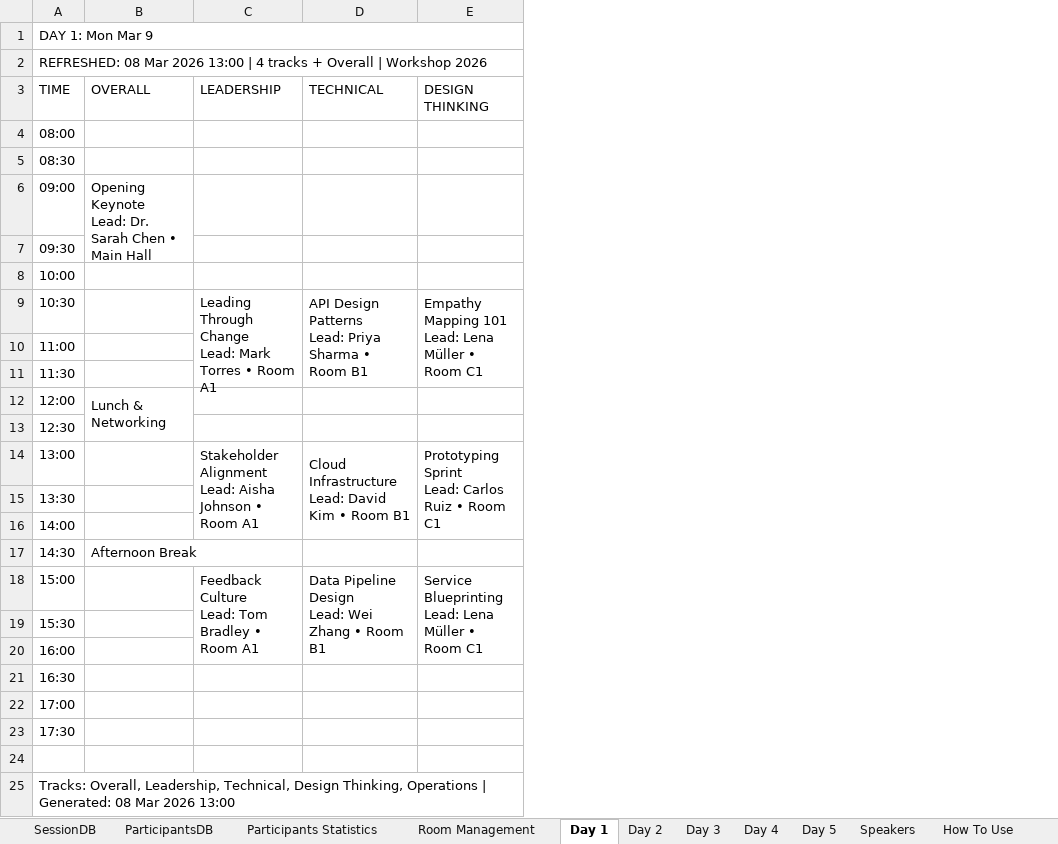
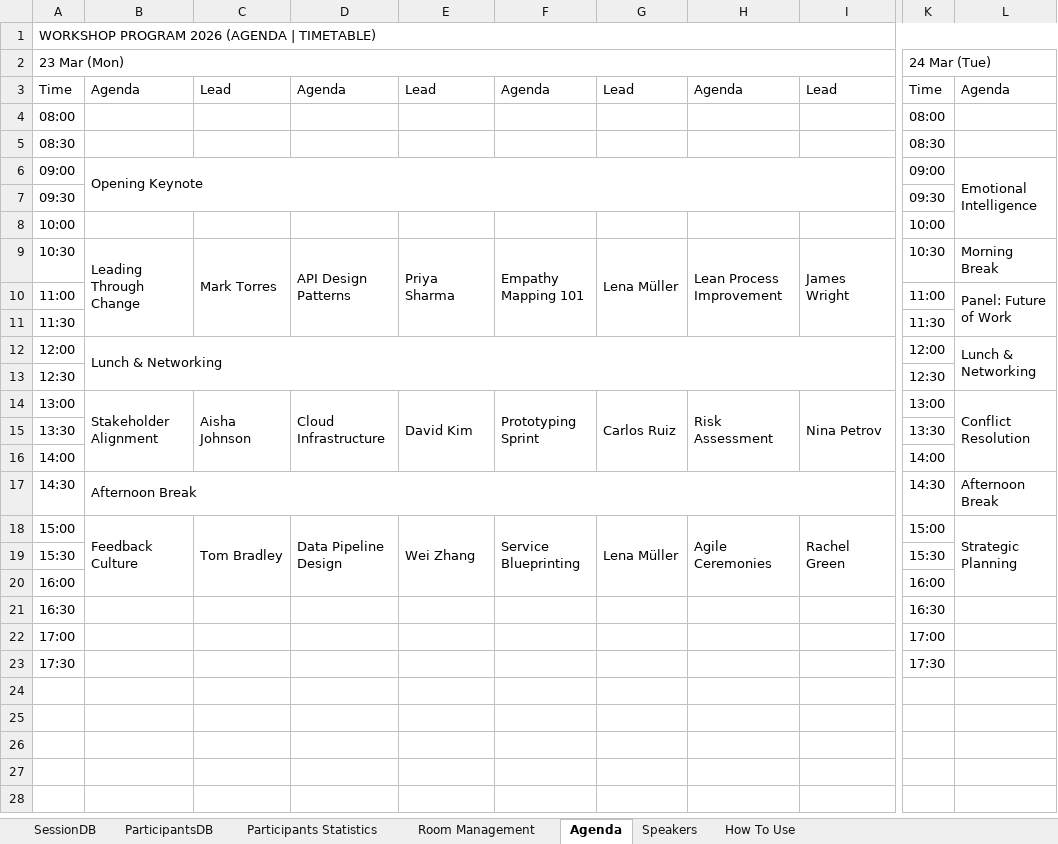
Before and after one commit to jiawenchim/workshop-logistics-automation, an Excel workbook: workshop-timetable-final.xlsx, sheet Agenda, drawn as a sheet; only a part is shown, gaps mark what is left out; values as stored, in another font and other column widths than the file's, no cell formats; conditional formats not drawn; removed rows and columns are numbered as before the commit, all else as after; rows hold the shown columns only; ↵ is a line break in a cell; the diff covers the shown part only; the diff names each change by its address in the sheet, - before the commit and + after, or states it on an @@ line.

```diff
--- a/workshop-timetable-final.xlsx (sheet Agenda)
+++ b/workshop-timetable-final.xlsx (sheet Agenda)
-sheet tab: Day 1
+sheet tab: Agenda
-sheet tab: Day 2
-sheet tab: Day 3
-sheet tab: Day 4
-sheet tab: Day 5
-column C, rows 9-18: Leading Through Change ↵ Lead: Mark Torres • Room A1 |  |  |  |  | Stakeholder Alignment ↵ Lead: Aisha Johnson • Room A1 |  |  |  | Feedback Culture ↵ Lead: Tom Bradley • Room A1
-column D, rows 9-18: API Design Patterns ↵ Lead: Priya Sharma • Room B1 |  |  |  |  | Cloud Infrastructure ↵ Lead: David Kim • Room B1 |  |  |  | Data Pipeline Design ↵ Lead: Wei Zhang • Room B1
-column E, rows 9-18: Empathy Mapping 101 ↵ Lead: Lena Müller • Room C1 |  |  |  |  | Prototyping Sprint ↵ Lead: Carlos Ruiz • Room C1 |  |  |  | Service Blueprinting ↵ Lead: Lena Müller • Room C1
+column C, rows 9-18: Mark Torres |  |  |  |  | Aisha Johnson |  |  |  | Tom Bradley
+column D, rows 9-18: API Design Patterns |  |  |  |  | Cloud Infrastructure |  |  |  | Data Pipeline Design
+column E, rows 9-18: Priya Sharma |  |  |  |  | David Kim |  |  |  | Wei Zhang
@@ column F unhidden, rows 9-18: Empathy Mapping 101 |  |  |  |  | Prototyping Sprint |  |  |  | Service Blueprinting @@
@@ column G unhidden, rows 9-18: Lena Müller |  |  |  |  | Carlos Ruiz |  |  |  | Lena Müller @@
@@ column H unhidden, rows 9-18: Lean Process Improvement |  |  |  |  | Risk Assessment |  |  |  | Agile Ceremonies @@
@@ column I unhidden, rows 9-18: James Wright |  |  |  |  | Nina Petrov |  |  |  | Rachel Green @@
+column K, row 2: 24 Mar (Tue); rows 4-23: 08:00 | 08:30 | 09:00 | 09:30 | 10:00 | 10:30 | 11:00 | 11:30 | 12:00 | 12:30 | 13:00 | 13:30 | 14:00 | 14:30 | 15:00 | 15:30 | 16:00 | 16:30 | 17:00 | 17:30
+column L, rows 6-18: Emotional Intelligence |  |  | Morning Break | Panel: Future of Work |  | Lunch & Networking |  | Conflict Resolution |  |  | Afternoon Break | Strategic Planning
-A1: DAY 1: Mon Mar 9
+A1: WORKSHOP PROGRAM 2026 (AGENDA | TIMETABLE)
-A2: REFRESHED: 08 Mar 2026 13:00 | 4 tracks + Overall | Workshop 2026
+A2: 23 Mar (Mon)
-row 3: TIME | OVERALL | LEADERSHIP | TECHNICAL | DESIGN THINKING
+row 3: Time | Agenda | Lead | Agenda | Lead | Agenda | Lead | Agenda | Lead | Time | Agenda
-B6: Opening Keynote ↵ Lead: Dr. Sarah Chen • Main Hall
+B6: Opening Keynote
-B9: (empty)
+B9: Leading Through Change
+B9:B11 merged
-B14: (empty)
+B14: Stakeholder Alignment
+B14:B16 merged
+B17:I17 merged
-B18: (empty)
+B18: Feedback Culture
+B18:B20 merged
-row 24: (empty)
-row 25: Tracks: Overall, Leadership, Technical, Design Thinking, Operations | Generated: 08 Mar 2026 13:00
```
Also changed, not shown: 38 added columns elsewhere in this sheet, sheet Room Management, sheet SessionDB, cell formats, hidden cells, 3 other files.
